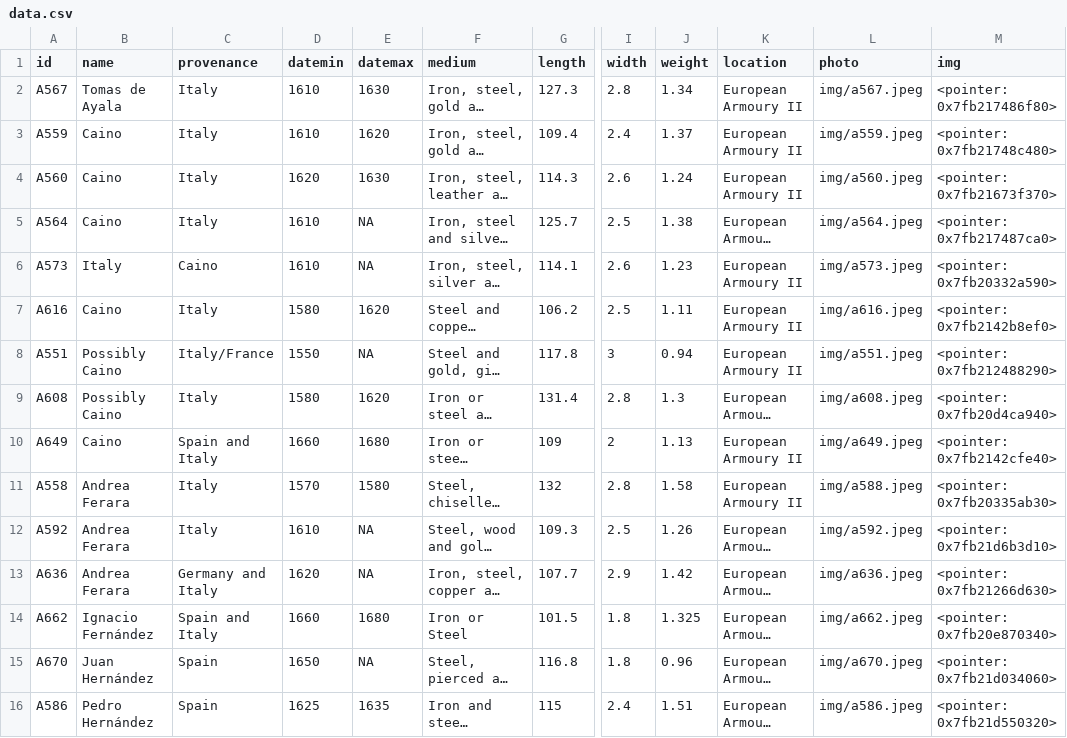
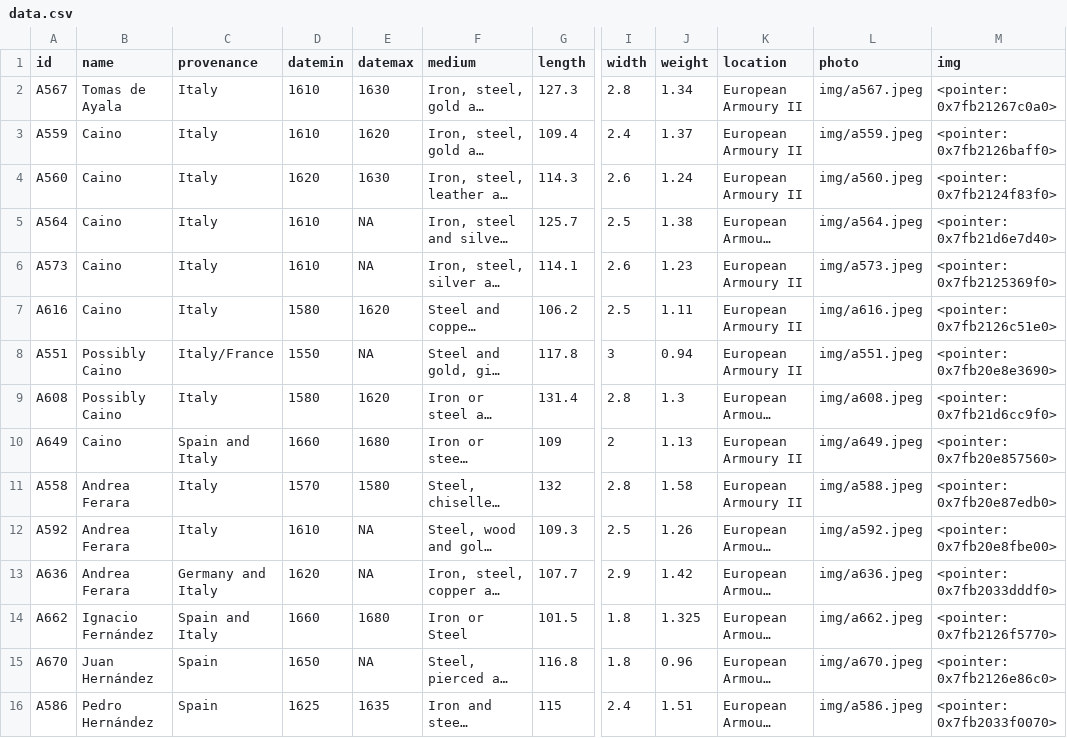
Before and after one commit to Lornebradia/mypins, a CSV file: wallace/data.csv, drawn as a sheet; only a part is shown, gaps mark what is left out; long unchanged cells end in …; the diff names each change by its address in the sheet, - before the commit and + after, or states it on an @@ line.

Commit message:
update wallace

```diff
--- a/wallace/data.csv
+++ b/wallace/data.csv
-M2 (img): <pointer: 0x7fb217486f80>
+M2 (img): <pointer: 0x7fb21267c0a0>
-M3 (img): <pointer: 0x7fb21748c480>
+M3 (img): <pointer: 0x7fb2126baff0>
-M4 (img): <pointer: 0x7fb21673f370>
+M4 (img): <pointer: 0x7fb2124f83f0>
-M5 (img): <pointer: 0x7fb217487ca0>
+M5 (img): <pointer: 0x7fb21d6e7d40>
-B6 (name): Italy
+B6 (name): Caino
-C6 (provenance): Caino
+C6 (provenance): Italy
-M6 (img): <pointer: 0x7fb20332a590>
+M6 (img): <pointer: 0x7fb2125369f0>
-M7 (img): <pointer: 0x7fb2142b8ef0>
+M7 (img): <pointer: 0x7fb2126c51e0>
-M8 (img): <pointer: 0x7fb212488290>
+M8 (img): <pointer: 0x7fb20e8e3690>
-M9 (img): <pointer: 0x7fb20d4ca940>
+M9 (img): <pointer: 0x7fb21d6cc9f0>
-M10 (img): <pointer: 0x7fb2142cfe40>
+M10 (img): <pointer: 0x7fb20e857560>
-M11 (img): <pointer: 0x7fb20335ab30>
+M11 (img): <pointer: 0x7fb20e87edb0>
-M12 (img): <pointer: 0x7fb21d6b3d10>
+M12 (img): <pointer: 0x7fb20e8fbe00>
-M13 (img): <pointer: 0x7fb21266d630>
+M13 (img): <pointer: 0x7fb2033dddf0>
-M14 (img): <pointer: 0x7fb20e870340>
+M14 (img): <pointer: 0x7fb2126f5770>
-M15 (img): <pointer: 0x7fb21d034060>
+M15 (img): <pointer: 0x7fb2126e86c0>
-M16 (img): <pointer: 0x7fb21d550320>
+M16 (img): <pointer: 0x7fb2033f0070>
```
Also changed, not shown: 1 other file.
